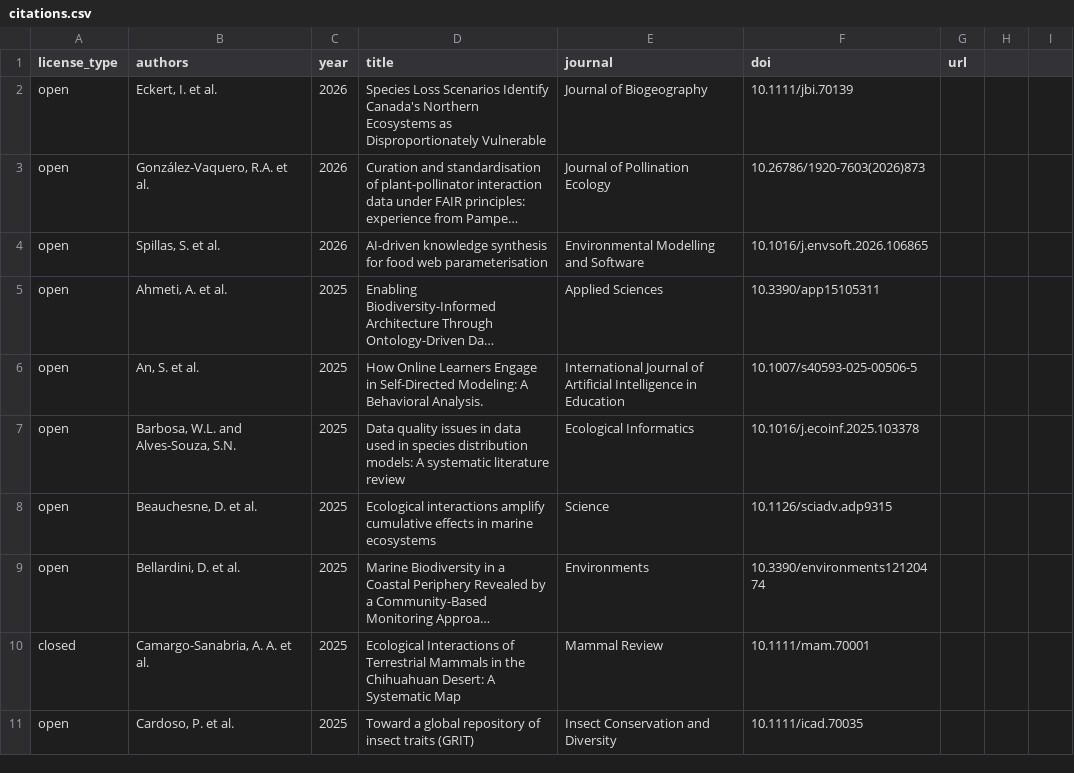
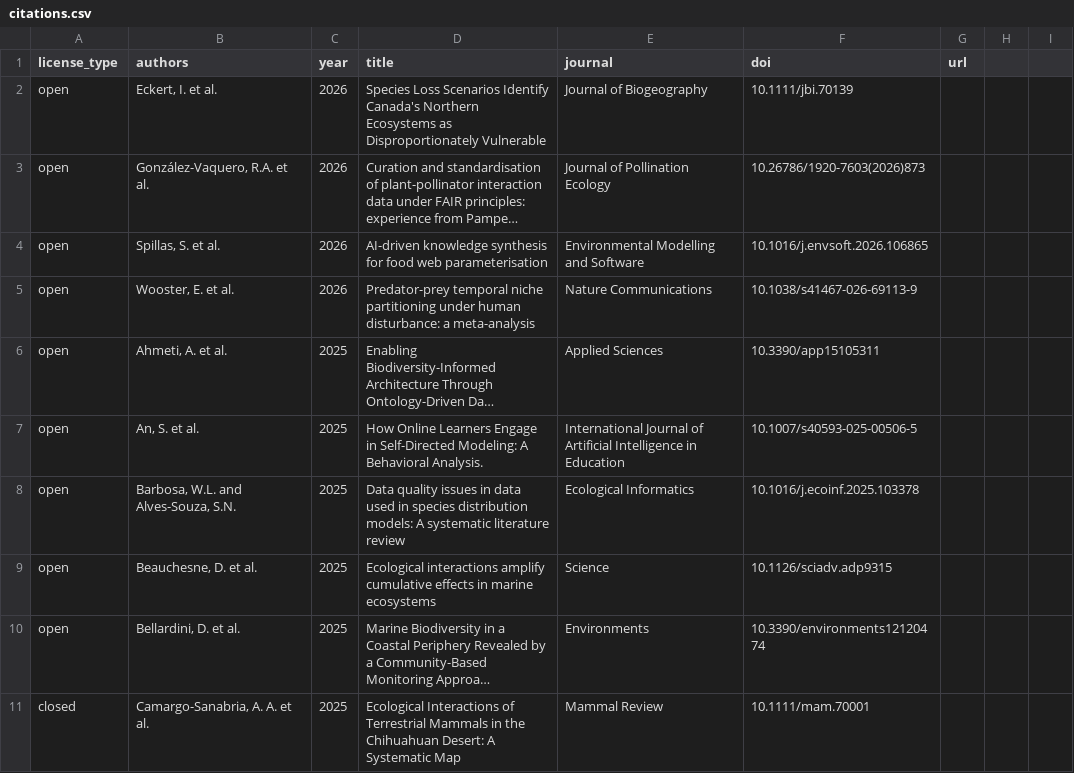
Before and after one commit to globalbioticinteractions/globalbioticinteractions.github.io, a CSV file: _data/citations.csv, drawn as a sheet; only a part is shown; the shorter side is filled out with more unchanged rows; long unchanged cells end in …; the diff names each change by its address in the sheet, - before the commit and + after, or states it on an @@ line.

Commit message:
add citation to Wooster, E.I.F., Lundgren, E.J., Nimmo, D.G. et al. Predator-prey temporal niche partitioning under human disturbance: a meta-analysis. Nat Commun (2026). https://doi.org/10.1038/s41467-026-69113-9

```diff
--- a/_data/citations.csv
+++ b/_data/citations.csv
+row 5: open | Wooster, E. et al. | 2026 | Predator-prey temporal niche partitioning under human disturbance: a meta-analysis | Nature Communications | 10.1038/s41467-026-69113-9
```
